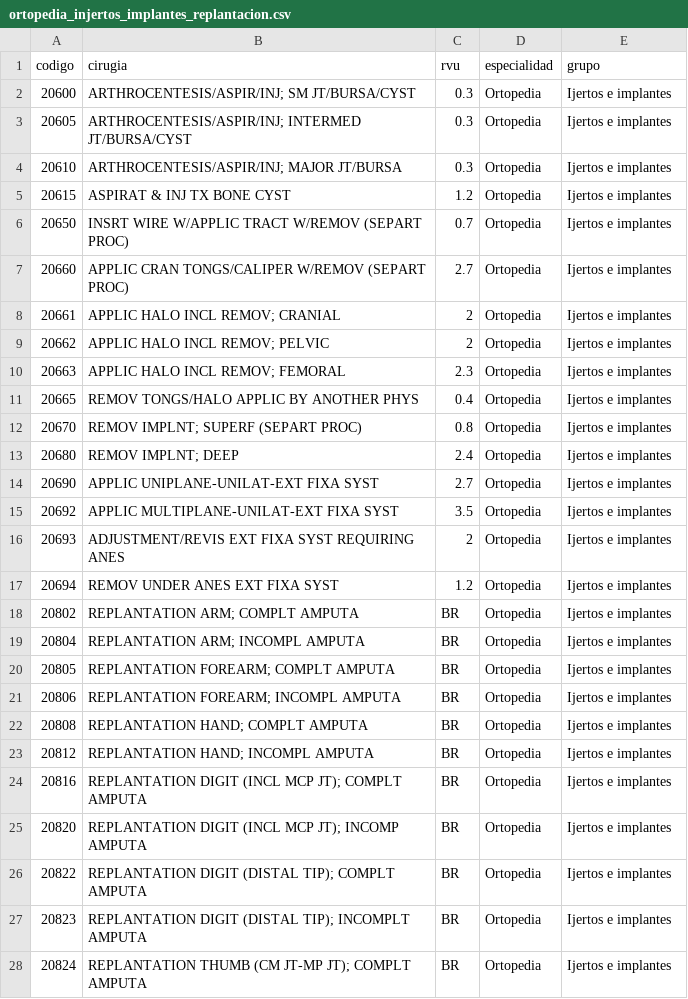
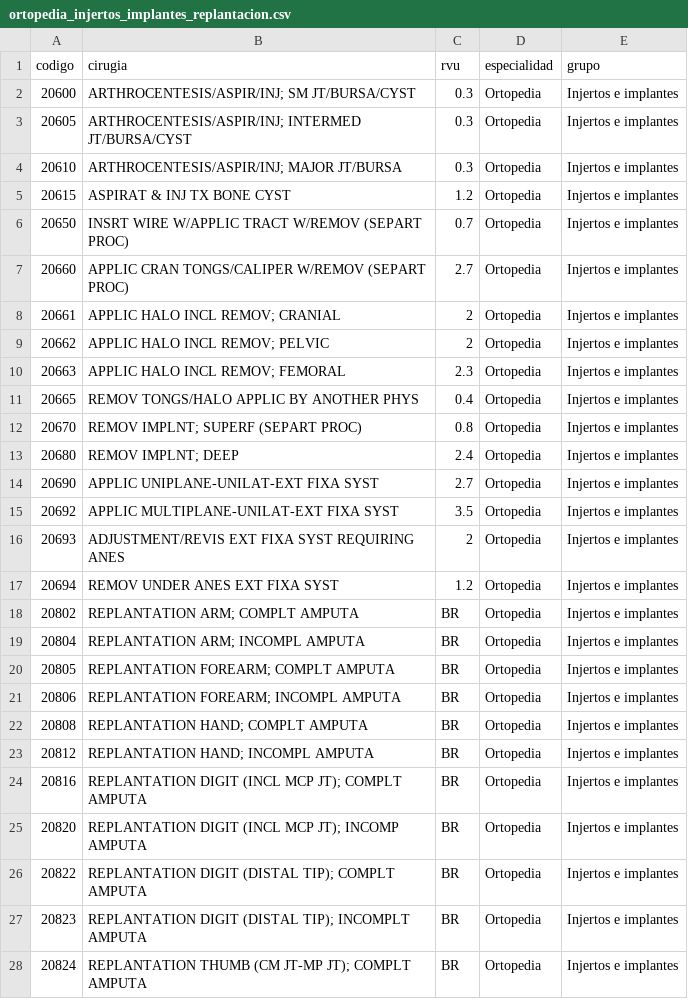
Before and after one commit to jricica/MeDico1, a CSV file: public/surgeries/Ortopedia/ortopedia_injertos_implantes_replantacion.csv, drawn as a sheet; only a part is shown; the diff covers the shown part only.

Commit message:
Injertos pinche dislexico

```diff
--- a/public/surgeries/Ortopedia/ortopedia_injertos_implantes_replantacion.csv
+++ b/public/surgeries/Ortopedia/ortopedia_injertos_implantes_replantacion.csv
@@ -1,28 +1,28 @@
 codigo,cirugia,rvu,especialidad,grupo
-20600,ARTHROCENTESIS/ASPIR/INJ; SM JT/BURSA/CYST,0.3,Ortopedia,Ijertos e implantes
-20605,ARTHROCENTESIS/ASPIR/INJ; INTERMED JT/BURSA/CYST,0.3,Ortopedia,Ijertos e implantes
-20610,ARTHROCENTESIS/ASPIR/INJ; MAJOR JT/BURSA,0.3,Ortopedia,Ijertos e implantes
-20615,ASPIRAT & INJ TX BONE CYST,1.2,Ortopedia,Ijertos e implantes
-20650,INSRT WIRE W/APPLIC TRACT W/REMOV (SEPART PROC),0.7,Ortopedia,Ijertos e implantes
-20660,APPLIC CRAN TONGS/CALIPER W/REMOV (SEPART PROC),2.7,Ortopedia,Ijertos e implantes
-20661,APPLIC HALO INCL REMOV; CRANIAL,2,Ortopedia,Ijertos e implantes
-20662,APPLIC HALO INCL REMOV; PELVIC,2,Ortopedia,Ijertos e implantes
-20663,APPLIC HALO INCL REMOV; FEMORAL,2.3,Ortopedia,Ijertos e implantes
-20665,REMOV TONGS/HALO APPLIC BY ANOTHER PHYS,0.4,Ortopedia,Ijertos e implantes
-20670,REMOV IMPLNT; SUPERF (SEPART PROC),0.8,Ortopedia,Ijertos e implantes
-20680,REMOV IMPLNT; DEEP,2.4,Ortopedia,Ijertos e implantes
-20690,APPLIC UNIPLANE-UNILAT-EXT FIXA SYST,2.7,Ortopedia,Ijertos e implantes
-20692,APPLIC MULTIPLANE-UNILAT-EXT FIXA SYST,3.5,Ortopedia,Ijertos e implantes
-20693,ADJUSTMENT/REVIS EXT FIXA SYST REQUIRING ANES,2,Ortopedia,Ijertos e implantes
-20694,REMOV UNDER ANES EXT FIXA SYST,1.2,Ortopedia,Ijertos e implantes
-20802,REPLANTATION ARM; COMPLT AMPUTA,BR,Ortopedia,Ijertos e implantes
-20804,REPLANTATION ARM; INCOMPL AMPUTA,BR,Ortopedia,Ijertos e implantes
-20805,REPLANTATION FOREARM; COMPLT AMPUTA,BR,Ortopedia,Ijertos e implantes
-20806,REPLANTATION FOREARM; INCOMPL AMPUTA,BR,Ortopedia,Ijertos e implantes
-20808,REPLANTATION HAND; COMPLT AMPUTA,BR,Ortopedia,Ijertos e implantes
-20812,REPLANTATION HAND; INCOMPL AMPUTA,BR,Ortopedia,Ijertos e implantes
-20816,REPLANTATION DIGIT (INCL MCP JT); COMPLT AMPUTA,BR,Ortopedia,Ijertos e implantes
-20820,REPLANTATION DIGIT (INCL MCP JT); INCOMP AMPUTA,BR,Ortopedia,Ijertos e implantes
-20822,REPLANTATION DIGIT (DISTAL TIP); COMPLT AMPUTA,BR,Ortopedia,Ijertos e implantes
-20823,REPLANTATION DIGIT (DISTAL TIP); INCOMPLT AMPUTA,BR,Ortopedia,Ijertos e implantes
-20824,REPLANTATION THUMB (CM JT-MP JT); COMPLT AMPUTA,BR,Ortopedia,Ijertos e implantes
+20600,ARTHROCENTESIS/ASPIR/INJ; SM JT/BURSA/CYST,0.3,Ortopedia,Injertos e implantes
+20605,ARTHROCENTESIS/ASPIR/INJ; INTERMED JT/BURSA/CYST,0.3,Ortopedia,Injertos e implantes
+20610,ARTHROCENTESIS/ASPIR/INJ; MAJOR JT/BURSA,0.3,Ortopedia,Injertos e implantes
+20615,ASPIRAT & INJ TX BONE CYST,1.2,Ortopedia,Injertos e implantes
+20650,INSRT WIRE W/APPLIC TRACT W/REMOV (SEPART PROC),0.7,Ortopedia,Injertos e implantes
+20660,APPLIC CRAN TONGS/CALIPER W/REMOV (SEPART PROC),2.7,Ortopedia,Injertos e implantes
+20661,APPLIC HALO INCL REMOV; CRANIAL,2,Ortopedia,Injertos e implantes
+20662,APPLIC HALO INCL REMOV; PELVIC,2,Ortopedia,Injertos e implantes
+20663,APPLIC HALO INCL REMOV; FEMORAL,2.3,Ortopedia,Injertos e implantes
+20665,REMOV TONGS/HALO APPLIC BY ANOTHER PHYS,0.4,Ortopedia,Injertos e implantes
+20670,REMOV IMPLNT; SUPERF (SEPART PROC),0.8,Ortopedia,Injertos e implantes
+20680,REMOV IMPLNT; DEEP,2.4,Ortopedia,Injertos e implantes
+20690,APPLIC UNIPLANE-UNILAT-EXT FIXA SYST,2.7,Ortopedia,Injertos e implantes
+20692,APPLIC MULTIPLANE-UNILAT-EXT FIXA SYST,3.5,Ortopedia,Injertos e implantes
+20693,ADJUSTMENT/REVIS EXT FIXA SYST REQUIRING ANES,2,Ortopedia,Injertos e implantes
+20694,REMOV UNDER ANES EXT FIXA SYST,1.2,Ortopedia,Injertos e implantes
+20802,REPLANTATION ARM; COMPLT AMPUTA,BR,Ortopedia,Injertos e implantes
+20804,REPLANTATION ARM; INCOMPL AMPUTA,BR,Ortopedia,Injertos e implantes
+20805,REPLANTATION FOREARM; COMPLT AMPUTA,BR,Ortopedia,Injertos e implantes
+20806,REPLANTATION FOREARM; INCOMPL AMPUTA,BR,Ortopedia,Injertos e implantes
+20808,REPLANTATION HAND; COMPLT AMPUTA,BR,Ortopedia,Injertos e implantes
+20812,REPLANTATION HAND; INCOMPL AMPUTA,BR,Ortopedia,Injertos e implantes
+20816,REPLANTATION DIGIT (INCL MCP JT); COMPLT AMPUTA,BR,Ortopedia,Injertos e implantes
+20820,REPLANTATION DIGIT (INCL MCP JT); INCOMP AMPUTA,BR,Ortopedia,Injertos e implantes
+20822,REPLANTATION DIGIT (DISTAL TIP); COMPLT AMPUTA,BR,Ortopedia,Injertos e implantes
+20823,REPLANTATION DIGIT (DISTAL TIP); INCOMPLT AMPUTA,BR,Ortopedia,Injertos e implantes
+20824,REPLANTATION THUMB (CM JT-MP JT); COMPLT AMPUTA,BR,Ortopedia,Injertos e implantes
```
Also changed, not shown: 27 edited cells elsewhere in this file.
